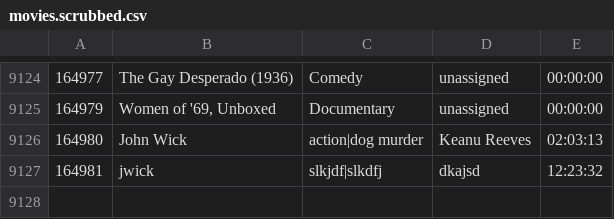
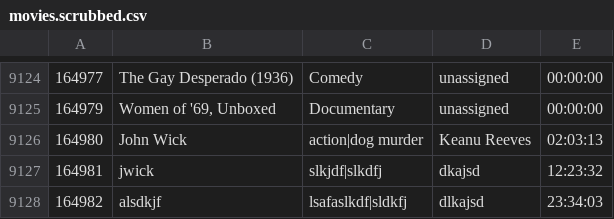
Before and after one commit to Tbach2/MediaLibrary, a CSV file: movies.scrubbed.csv, drawn as a sheet; only a part is shown, gaps mark what is left out.

```diff
--- a/movies.scrubbed.csv
+++ b/movies.scrubbed.csv
@@ -9127 +9127,2 @@
 164981,jwick,slkjdf|slkdfj,dkajsd,12:23:32
+164982,alsdkjf,lsafaslkdf|sldkfj,dlkajsd,23:34:03
```
Also changed, not shown: 5 other files.
